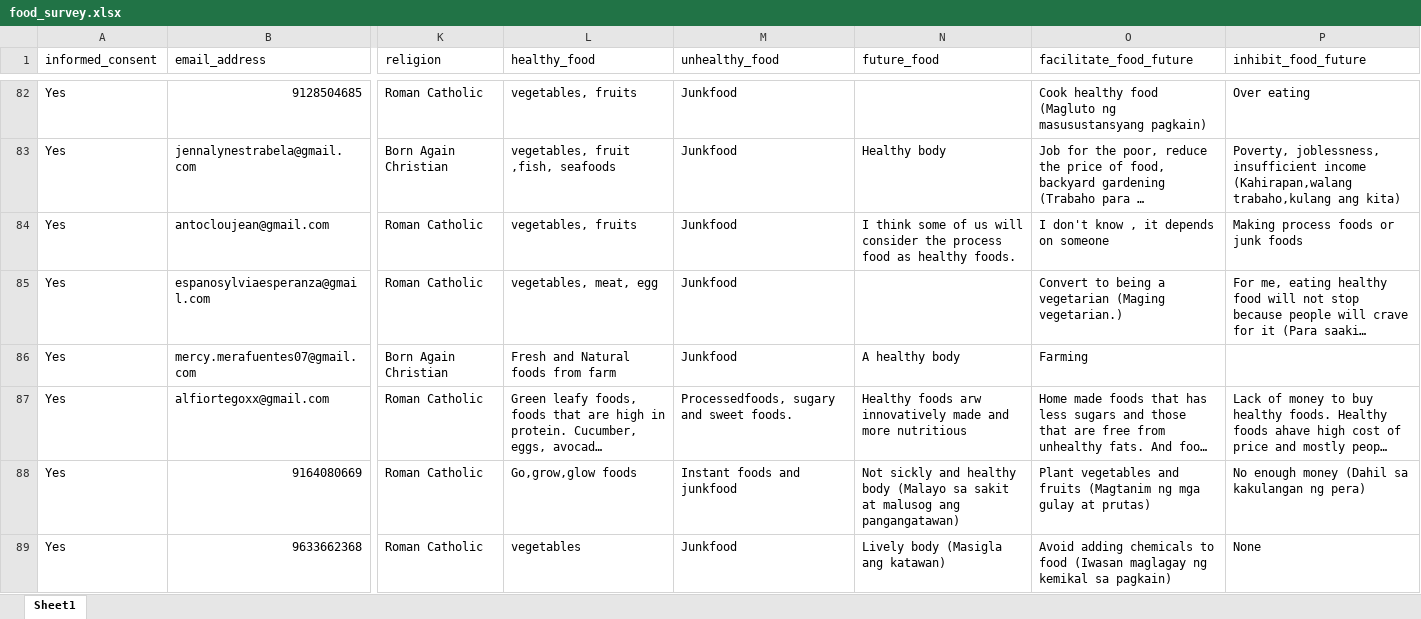
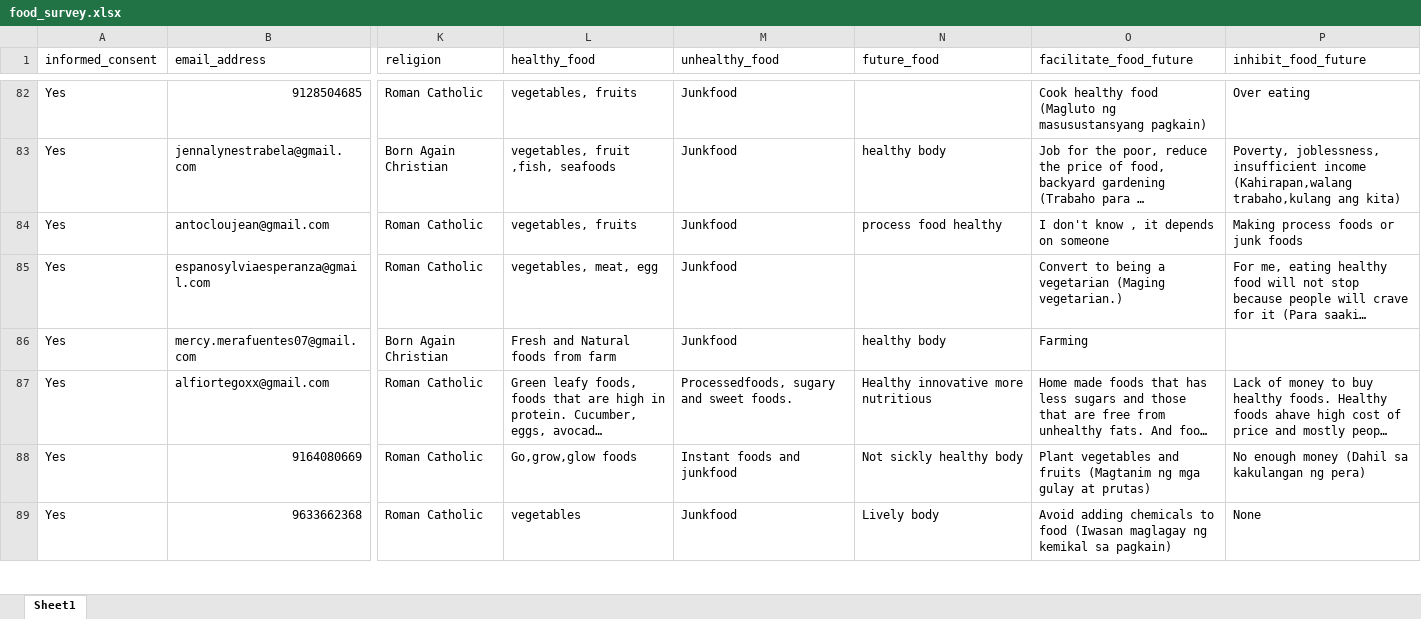
Before and after one commit to chrisgalgojr/dsprojects, an Excel workbook: food_survey.xlsx, sheet Sheet1, drawn as a sheet; only a part is shown, gaps mark what is left out; long unchanged cells end in …; values as stored, in another font and other column widths than the file's, no borders; the diff covers the shown part only; the diff names each change by its address in the sheet, - before the commit and + after, or states it on an @@ line.

```diff
--- a/food_survey.xlsx (sheet Sheet1)
+++ b/food_survey.xlsx (sheet Sheet1)
-N83 (future_food): Healthy body
+N83 (future_food): healthy body
-N84 (future_food): I think some of us will consider the process food as healthy foods.
+N84 (future_food): process food healthy
-N86 (future_food): A healthy body
+N86 (future_food): healthy body
-N87 (future_food): Healthy foods arw innovatively made and more nutritious
+N87 (future_food): Healthy innovative more nutritious
-N88 (future_food): Not sickly and healthy body (Malayo sa sakit at malusog ang pangangatawan)
+N88 (future_food): Not sickly healthy body
-N89 (future_food): Lively body (Masigla ang katawan)
+N89 (future_food): Lively body
```
Also changed, not shown: 105 edited cells elsewhere in this sheet.
